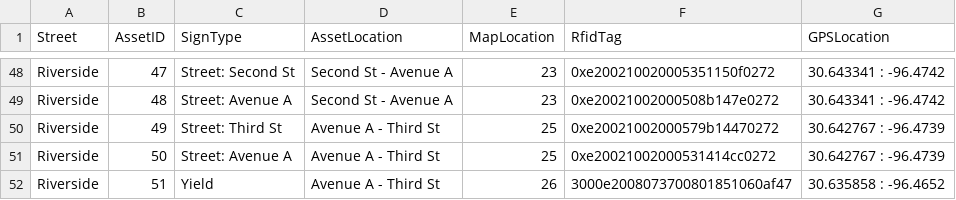
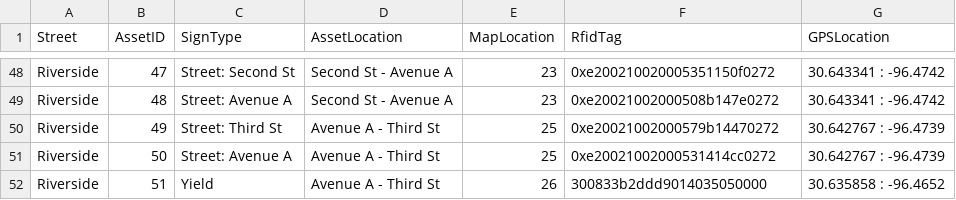
Before and after one commit to akashatnitr/RFIDLabWindows, a CSV file: RFIDLabwithLLRWReader/data/Riverside2.csv, drawn as a sheet; only a part is shown, gaps mark what is left out.

Commit message:
Update Riverside2.csv

```diff
--- a/RFIDLabwithLLRWReader/data/Riverside2.csv
+++ b/RFIDLabwithLLRWReader/data/Riverside2.csv
@@ -51,2 +51,2 @@ Riverside,49,Street: Third St,Avenue A - Third St,25,0xe20021002000579b14470272,
 Riverside,50,Street: Avenue A,Avenue A - Third St,25,0xe20021002000531414cc0272,30.642767 : -96.4739
-Riverside,51,Yield,Avenue A - Third St,26,3000e2008073700801851060af47,30.635858 : -96.4652
+Riverside,51,Yield,Avenue A - Third St,26,300833b2ddd9014035050000,30.635858 : -96.4652
```
